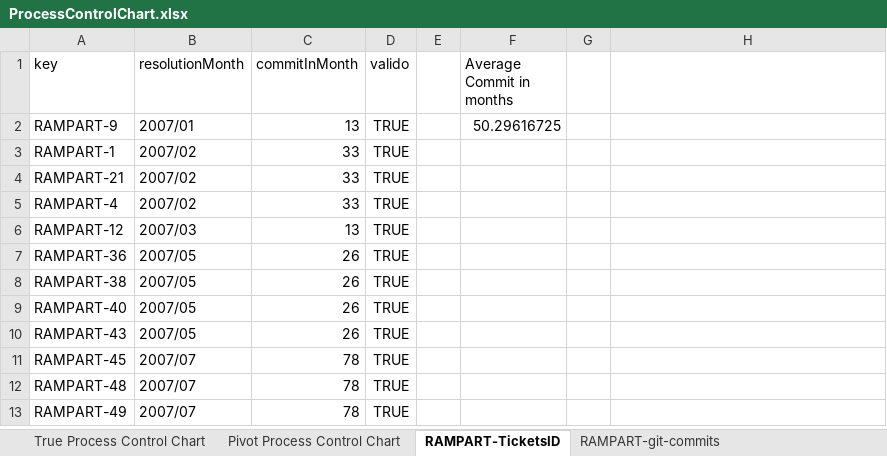
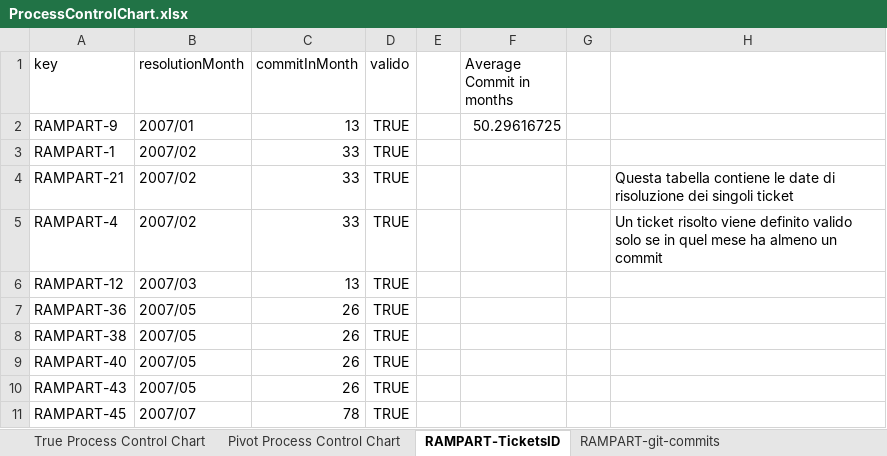
Before and after one commit to redjack96/RampartProcessControlChart, an Excel workbook: ProcessControlChart.xlsx, sheet RAMPART-TicketsID, drawn as a sheet; only a part is shown; the shorter side is filled out with more unchanged rows; values as stored, in another font and other column widths than the file's, no borders; table styles not drawn; the diff names each change by its address in the sheet, - before the commit and + after, or states it on an @@ line.

```diff
--- a/ProcessControlChart.xlsx (sheet RAMPART-TicketsID)
+++ b/ProcessControlChart.xlsx (sheet RAMPART-TicketsID)
-H4: (empty)
+H4: Questa tabella contiene le date di risoluzione dei singoli ticket
-H5: (empty)
+H5: Un ticket risolto viene definito valido solo se in quel mese ha almeno un commit
```
Also changed, not shown: sheet RAMPART-git-commits, sheet RAMPART-commit-months, charts or pictures.
